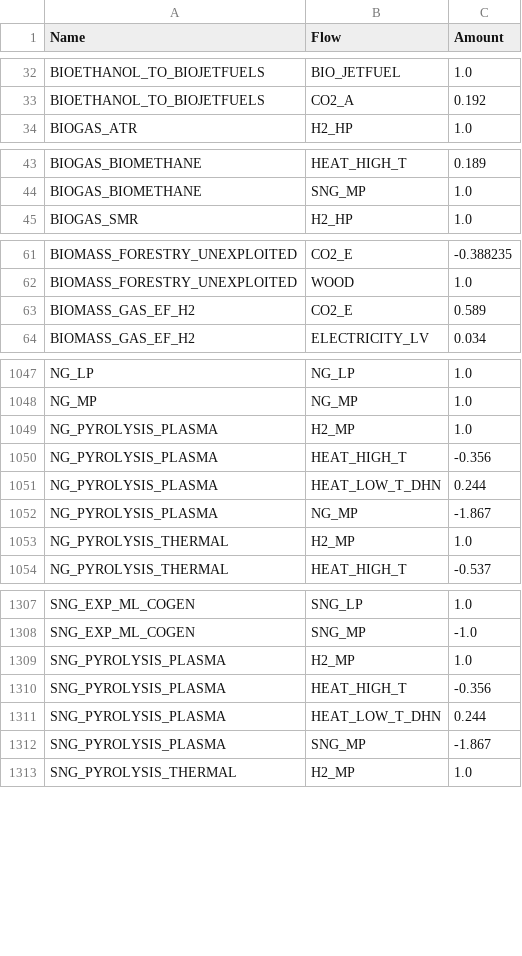
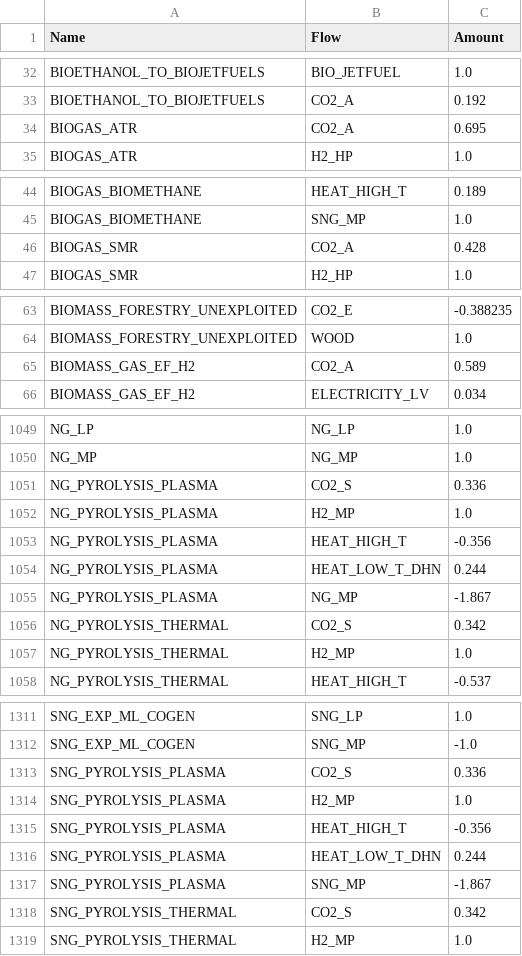
Before and after one commit to matthieu-str/mescal, a CSV file: dev/energyscope_data/CA-QC/model.csv, drawn as a sheet; only a part is shown, gaps mark what is left out; the diff covers the shown part only.

Commit message:
added some missing CO2 flows

```diff
--- a/dev/energyscope_data/CA-QC/model.csv
+++ b/dev/energyscope_data/CA-QC/model.csv
@@ -33,2 +33,3 @@ BIOETHANOL_TO_BIOJETFUELS,BIO_JETFUEL,1.0
 BIOETHANOL_TO_BIOJETFUELS,CO2_A,0.192
+BIOGAS_ATR,CO2_A,0.695
 BIOGAS_ATR,H2_HP,1.0
@@ -44,2 +45,3 @@ BIOGAS_BIOMETHANE,HEAT_HIGH_T,0.189
 BIOGAS_BIOMETHANE,SNG_MP,1.0
+BIOGAS_SMR,CO2_A,0.428
 BIOGAS_SMR,H2_HP,1.0
@@ -62,3 +64,3 @@ BIOMASS_FORESTRY_UNEXPLOITED,CO2_E,-0.388235
 BIOMASS_FORESTRY_UNEXPLOITED,WOOD,1.0
-BIOMASS_GAS_EF_H2,CO2_E,0.589
+BIOMASS_GAS_EF_H2,CO2_A,0.589
 BIOMASS_GAS_EF_H2,ELECTRICITY_LV,0.034
@@ -1048,2 +1050,3 @@ NG_LP,NG_LP,1.0
 NG_MP,NG_MP,1.0
+NG_PYROLYSIS_PLASMA,CO2_S,0.336
 NG_PYROLYSIS_PLASMA,H2_MP,1.0
@@ -1052,2 +1055,3 @@ NG_PYROLYSIS_PLASMA,HEAT_LOW_T_DHN,0.244
 NG_PYROLYSIS_PLASMA,NG_MP,-1.867
+NG_PYROLYSIS_THERMAL,CO2_S,0.342
 NG_PYROLYSIS_THERMAL,H2_MP,1.0
@@ -1308,2 +1312,3 @@ SNG_EXP_ML_COGEN,SNG_LP,1.0
 SNG_EXP_ML_COGEN,SNG_MP,-1.0
+SNG_PYROLYSIS_PLASMA,CO2_S,0.336
 SNG_PYROLYSIS_PLASMA,H2_MP,1.0
@@ -1312,2 +1317,3 @@ SNG_PYROLYSIS_PLASMA,HEAT_LOW_T_DHN,0.244
 SNG_PYROLYSIS_PLASMA,SNG_MP,-1.867
+SNG_PYROLYSIS_THERMAL,CO2_S,0.342
 SNG_PYROLYSIS_THERMAL,H2_MP,1.0
```
Also changed, not shown: 3 edited cells elsewhere in this file.
